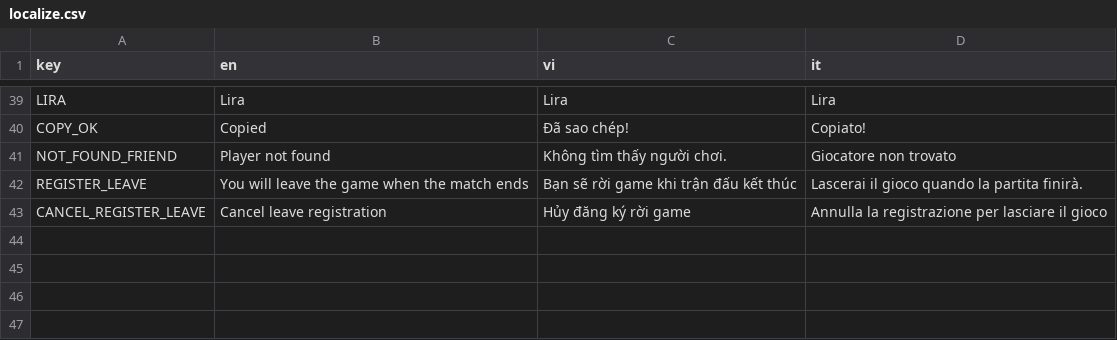
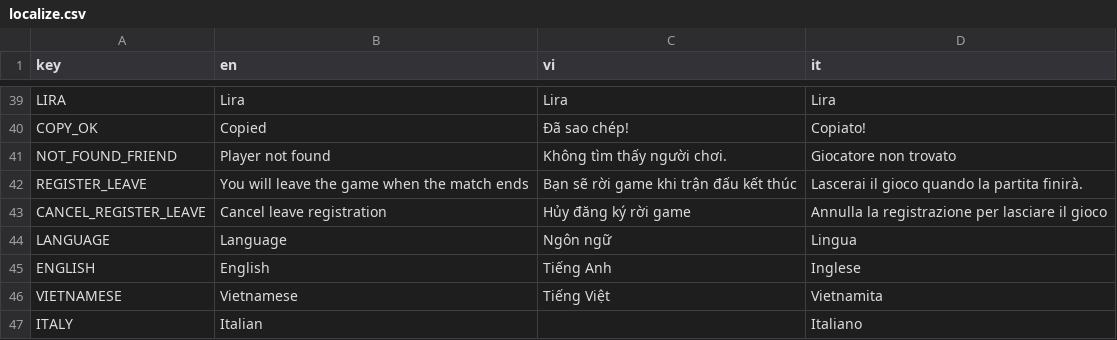
Before and after one commit to FCBTruong/tressette, a CSV file: localization/localize.csv, drawn as a sheet; only a part is shown, gaps mark what is left out; the diff names each change by its address in the sheet, - before the commit and + after, or states it on an @@ line.

Commit message:
update language

```diff
--- a/localization/localize.csv
+++ b/localization/localize.csv
+row 44: LANGUAGE | Language | Ngôn ngữ | Lingua
+row 45: ENGLISH | English | Tiếng Anh | Inglese
+row 46: VIETNAMESE | Vietnamese | Tiếng Việt | Vietnamita
+row 47: ITALY | Italian |  | Italiano
```
Also changed, not shown: 4 other files.
